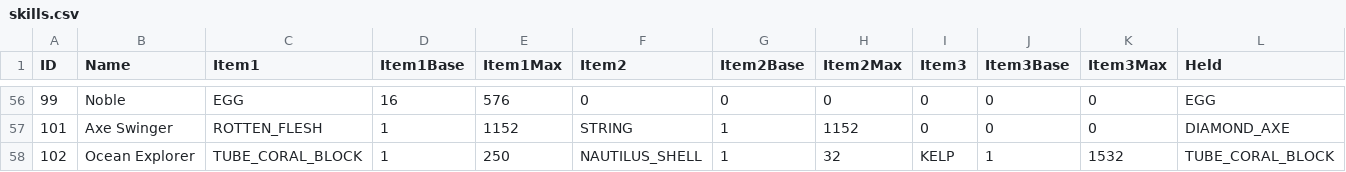
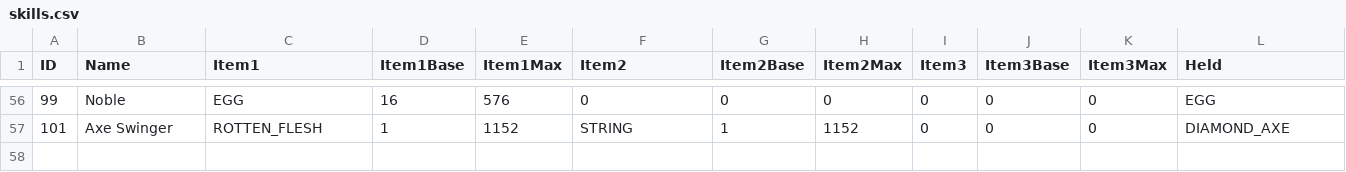
Before and after one commit to drekryan/DwarfCraft, a CSV file: src/default_files/skills.csv, drawn as a sheet; only a part is shown, gaps mark what is left out.

Commit message:
Remove Ocean Explorer Skill as it currently has no effects and serves no purpose :/

```diff
--- a/src/default_files/skills.csv
+++ b/src/default_files/skills.csv
@@ -57,2 +57 @@ ID,Name,Item1,Item1Base,Item1Max,Item2,Item2Base,Item2Max,Item3,Item3Base,Item3M
 101,Axe Swinger,ROTTEN_FLESH,1,1152,STRING,1,1152,0,0,0,DIAMOND_AXE
-102,Ocean Explorer,TUBE_CORAL_BLOCK,1,250,NAUTILUS_SHELL,1,32,KELP,1,1532,TUBE_CORAL_BLOCK
```
